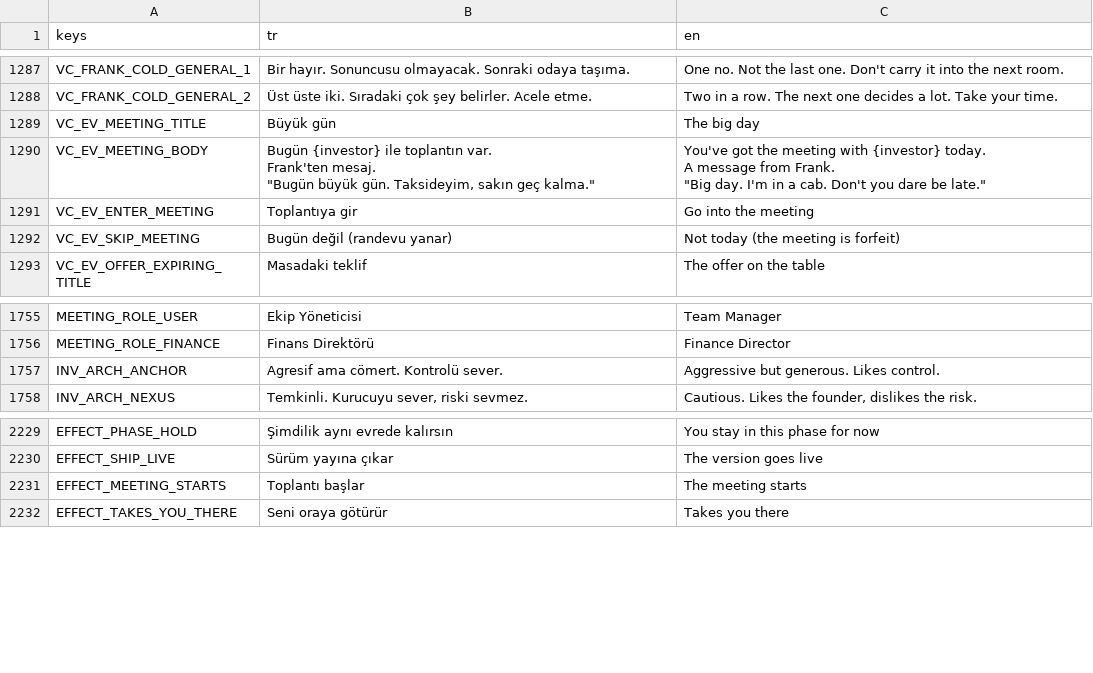
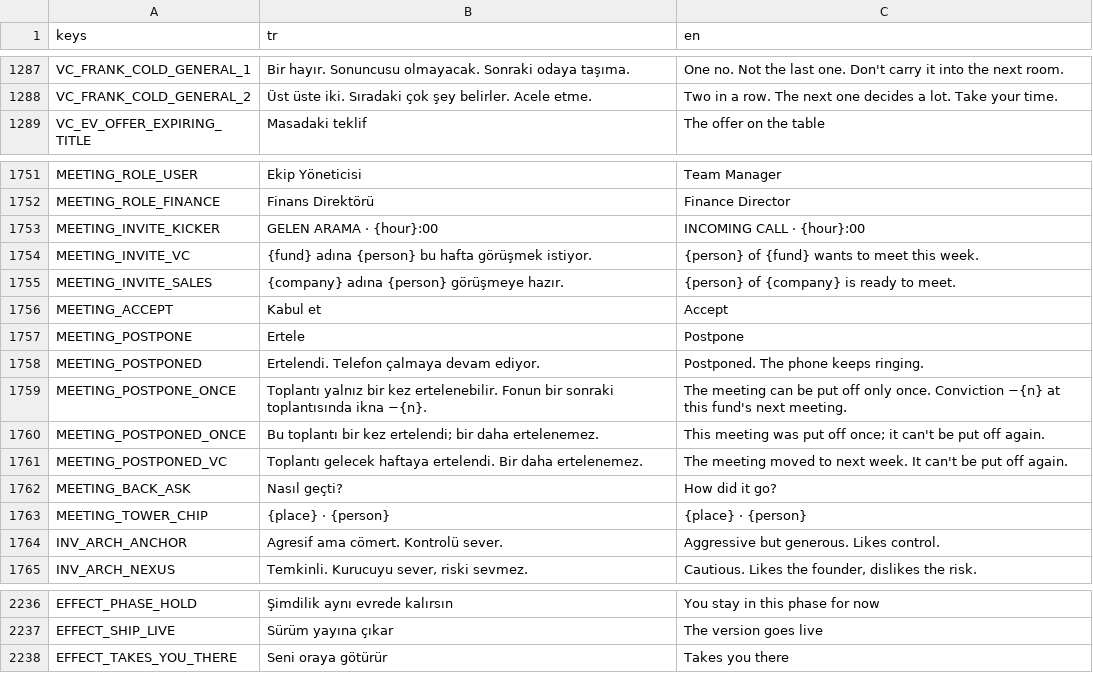
Before and after one commit to erdem1v/projectunicorn, a CSV file: project-unicorn/localization/strings.csv, drawn as a sheet; only a part is shown, gaps mark what is left out; removed rows and columns are numbered as before the commit, all else as after; ↵ is a line break in a cell; the diff names each change by its address in the sheet, - before the commit and + after, or states it on an @@ line.

```diff
--- a/project-unicorn/localization/strings.csv
+++ b/project-unicorn/localization/strings.csv
-row 1289: VC_EV_MEETING_TITLE | Büyük gün | The big day
-row 1290: VC_EV_MEETING_BODY | Bugün {investor} ile toplantın var. ↵ Frank'ten mesaj. ↵ "Bugün büyük gün. Taksideyim, sakın geç kalma." | You've got the meeting with {investor} today. ↵ A message from Frank. ↵ "Big day. I'm in a cab. Don't you dare be late."
-row 1291: VC_EV_ENTER_MEETING | Toplantıya gir | Go into the meeting
-row 1292: VC_EV_SKIP_MEETING | Bugün değil (randevu yanar) | Not today (the meeting is forfeit)
+row 1753: MEETING_INVITE_KICKER | GELEN ARAMA · {hour}:00 | INCOMING CALL · {hour}:00
+row 1754: MEETING_INVITE_VC | {fund} adına {person} bu hafta görüşmek istiyor. | {person} of {fund} wants to meet this week.
+row 1755: MEETING_INVITE_SALES | {company} adına {person} görüşmeye hazır. | {person} of {company} is ready to meet.
+row 1756: MEETING_ACCEPT | Kabul et | Accept
+row 1757: MEETING_POSTPONE | Ertele | Postpone
+row 1758: MEETING_POSTPONED | Ertelendi. Telefon çalmaya devam ediyor. | Postponed. The phone keeps ringing.
+row 1759: MEETING_POSTPONE_ONCE | Toplantı yalnız bir kez ertelenebilir. Fonun bir sonraki toplantısında ikna −{n}. | The meeting can be put off only once. Conviction −{n} at this fund's next meeting.
+row 1760: MEETING_POSTPONED_ONCE | Bu toplantı bir kez ertelendi; bir daha ertelenemez. | This meeting was put off once; it can't be put off again.
+row 1761: MEETING_POSTPONED_VC | Toplantı gelecek haftaya ertelendi. Bir daha ertelenemez. | The meeting moved to next week. It can't be put off again.
+row 1762: MEETING_BACK_ASK | Nasıl geçti? | How did it go?
+row 1763: MEETING_TOWER_CHIP | {place} · {person} | {place} · {person}
-row 2231: EFFECT_MEETING_STARTS | Toplantı başlar | The meeting starts
```
Also changed, not shown: 23 other files.
